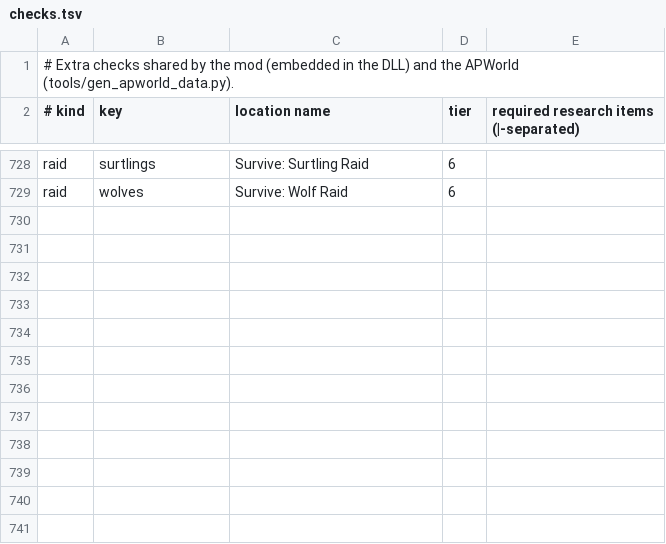
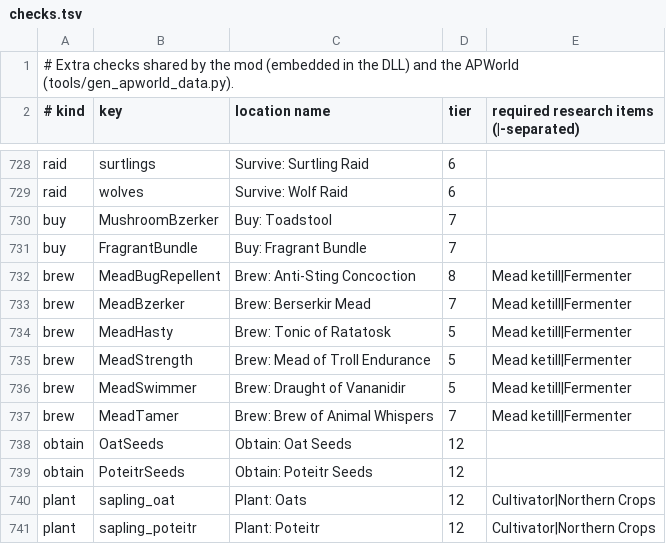
Before and after one commit to JustEyeTee/valheim-archipelago, a TSV file: mod/checks.tsv, drawn as a sheet; only a part is shown, gaps mark what is left out; the diff names each change by its address in the sheet, - before the commit and + after, or states it on an @@ line.

```diff
--- a/mod/checks.tsv
+++ b/mod/checks.tsv
+row 730: buy | MushroomBzerker | Buy: Toadstool | 7
+row 731: buy | FragrantBundle | Buy: Fragrant Bundle | 7
+row 732: brew | MeadBugRepellent | Brew: Anti-Sting Concoction | 8 | Mead ketill|Fermenter
+row 733: brew | MeadBzerker | Brew: Berserkir Mead | 7 | Mead ketill|Fermenter
+row 734: brew | MeadHasty | Brew: Tonic of Ratatosk | 5 | Mead ketill|Fermenter
+row 735: brew | MeadStrength | Brew: Mead of Troll Endurance | 5 | Mead ketill|Fermenter
+row 736: brew | MeadSwimmer | Brew: Draught of Vananidir | 5 | Mead ketill|Fermenter
+row 737: brew | MeadTamer | Brew: Brew of Animal Whispers | 7 | Mead ketill|Fermenter
+row 738: obtain | OatSeeds | Obtain: Oat Seeds | 12
+row 739: obtain | PoteitrSeeds | Obtain: Poteitr Seeds | 12
+row 740: plant | sapling_oat | Plant: Oats | 12 | Cultivator|Northern Crops
+row 741: plant | sapling_poteitr | Plant: Poteitr | 12 | Cultivator|Northern Crops
```
Also changed, not shown: mod/logic.tsv, 29 other files.
